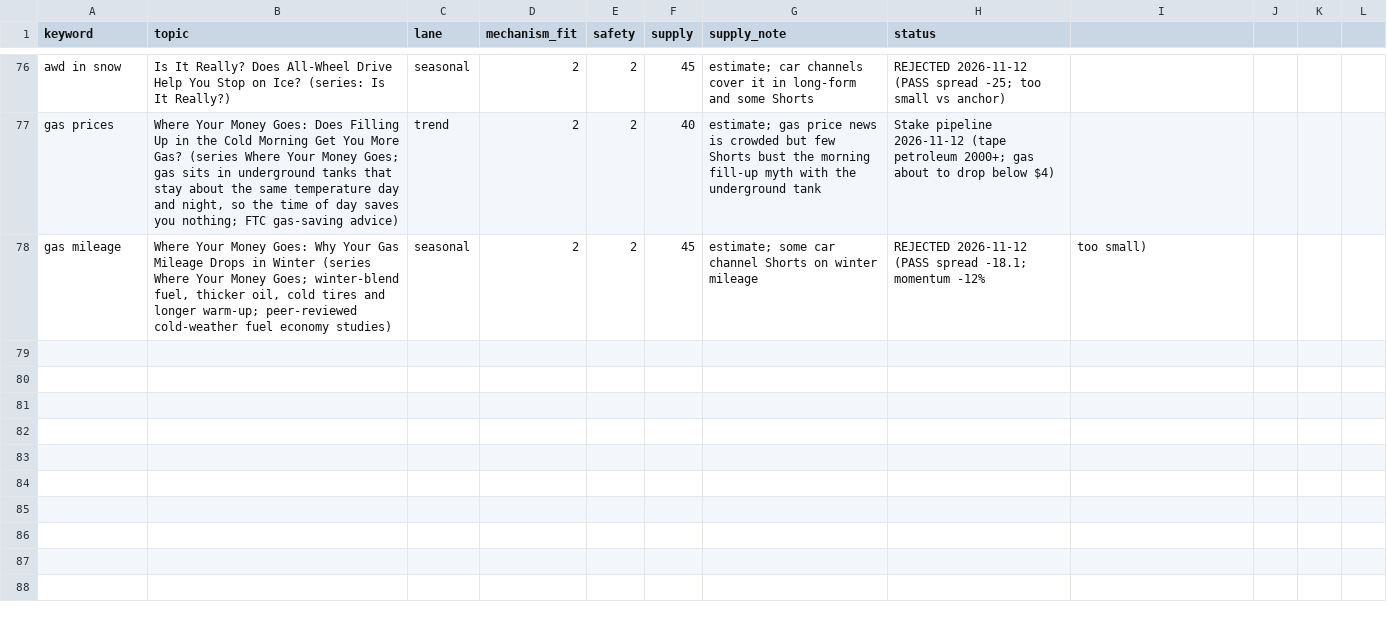
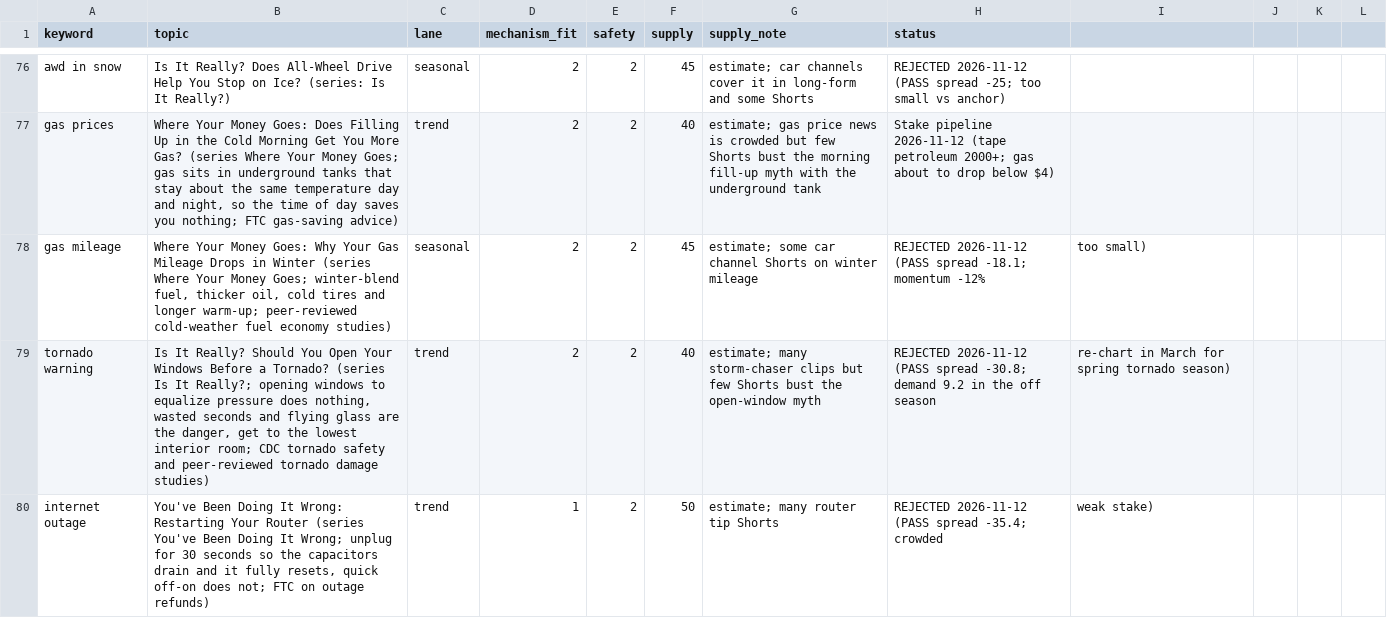
Before and after one commit to explainedinshort60-coder/Explained-in-60, a CSV file: demand/watchlist.csv, drawn as a sheet; only a part is shown, gaps mark what is left out.

```diff
--- a/demand/watchlist.csv
+++ b/demand/watchlist.csv
@@ -78 +78,3 @@ gas prices,"Where Your Money Goes: Does Filling Up in the Cold Morning Get You M
 gas mileage,"Where Your Money Goes: Why Your Gas Mileage Drops in Winter (series Where Your Money Goes; winter-blend fuel, thicker oil, cold tires and longer warm-up; peer-reviewed cold-weather fuel economy studies)",seasonal,2,2,45,estimate; some car channel Shorts on winter mileage,REJECTED 2026-11-12 (PASS spread -18.1; momentum -12%, too small)
+tornado warning,"Is It Really? Should You Open Your Windows Before a Tornado? (series Is It Really?; opening windows to equalize pressure does nothing, wasted seconds and flying glass are the danger, get to the lowest interior room; CDC tornado safety and peer-reviewed tornado damage studies)",trend,2,2,40,estimate; many storm-chaser clips but few Shorts bust the open-window myth,REJECTED 2026-11-12 (PASS spread -30.8; demand 9.2 in the off season, re-chart in March for spring tornado season)
+internet outage,"You've Been Doing It Wrong: Restarting Your Router (series You've Been Doing It Wrong; unplug for 30 seconds so the capacitors drain and it fully resets, quick off-on does not; FTC on outage refunds)",trend,1,2,50,estimate; many router tip Shorts,REJECTED 2026-11-12 (PASS spread -35.4; crowded, weak stake)
```
Also changed, not shown: 5 other files.
